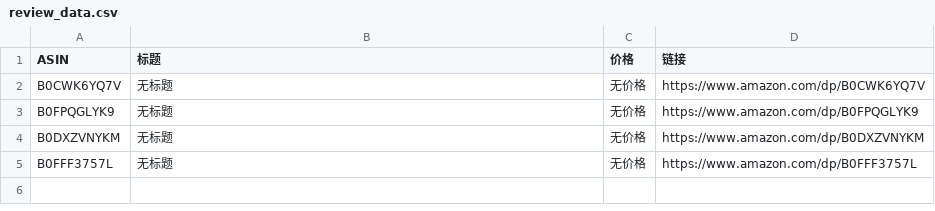
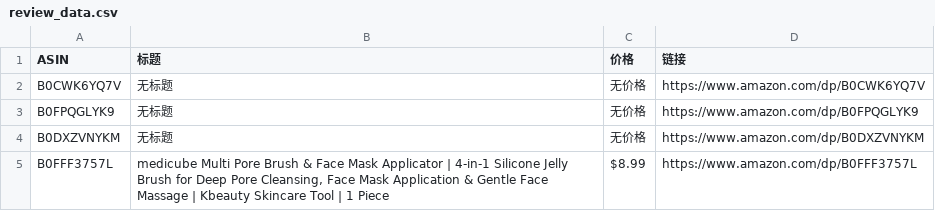
Before and after one commit to wekede01-crypto/Cursor-Review, a CSV file: review_data.csv, drawn as a sheet.

```diff
--- a/review_data.csv
+++ b/review_data.csv
@@ -4,2 +4,2 @@ B0FPQGLYK9,无标题,无价格,https://www.amazon.com/dp/B0FPQGLYK9
 B0DXZVNYKM,无标题,无价格,https://www.amazon.com/dp/B0DXZVNYKM
-B0FFF3757L,无标题,无价格,https://www.amazon.com/dp/B0FFF3757L
+B0FFF3757L,"medicube Multi Pore Brush & Face Mask Applicator | 4-in-1 Silicone Jelly Brush for Deep Pore Cleansing, Face Mask Application & Gentle Face Massage | Kbeauty Skincare Tool | 1 Piece",$8.99,https://www.amazon.com/dp/B0FFF3757L
```
Also changed, not shown: 1 other file.
